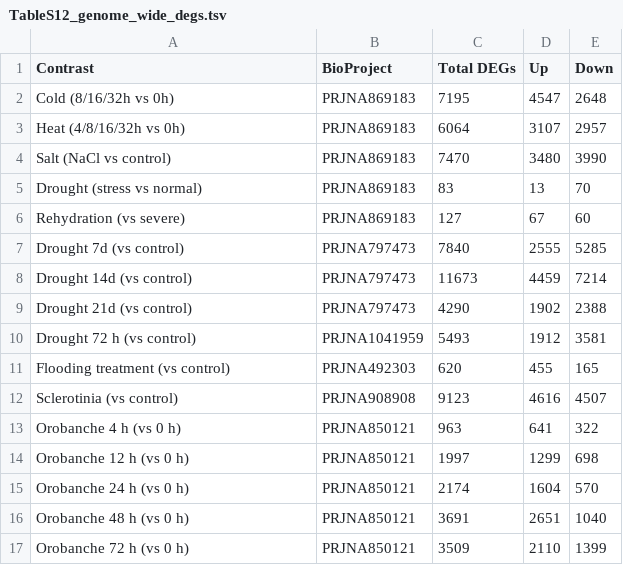
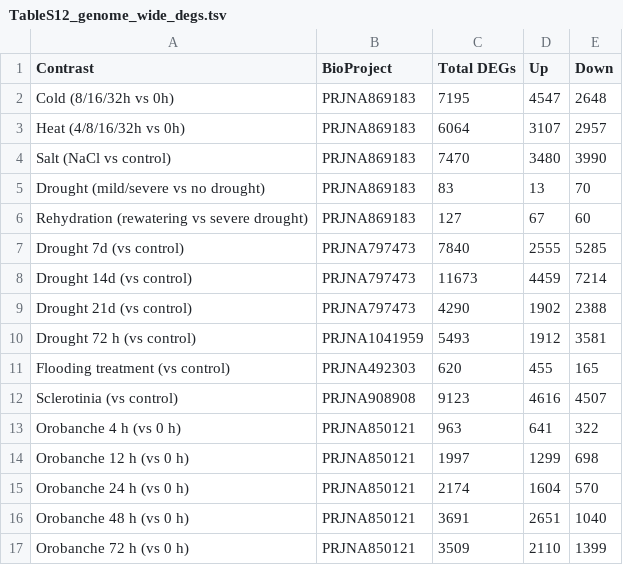
Before and after one commit to ydelen2/sunflower-aquaporin-analysis, a TSV file: tables_and_figures/tables/TableS12_genome_wide_degs.tsv, drawn as a sheet.

```diff
--- a/tables_and_figures/tables/TableS12_genome_wide_degs.tsv
+++ b/tables_and_figures/tables/TableS12_genome_wide_degs.tsv
@@ -4,4 +4,4 @@ Heat (4/8/16/32h vs 0h)	PRJNA869183	6064	3107	2957
 Salt (NaCl vs control)	PRJNA869183	7470	3480	3990
-Drought (stress vs normal)	PRJNA869183	83	13	70
-Rehydration (vs severe)	PRJNA869183	127	67	60
+Drought (mild/severe vs no drought)	PRJNA869183	83	13	70
+Rehydration (rewatering vs severe drought)	PRJNA869183	127	67	60
 Drought 7d (vs control)	PRJNA797473	7840	2555	5285
```
Also changed, not shown: results/09_figures/supplementary/Table_S10_design_rationale.tsv, tables_and_figures/tables/Table1_rnaseq_datasets.tsv, 26 other files.
